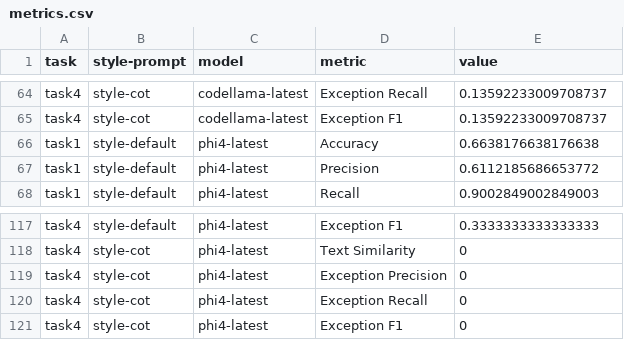
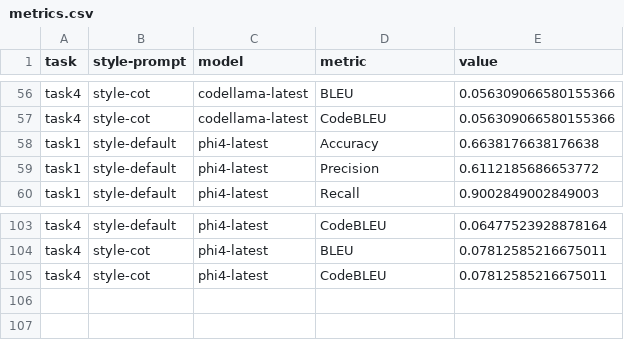
Before and after one commit to Tales-Cunha/exception-miner-multi, a CSV file: llm/output/metrics.csv, drawn as a sheet; only a part is shown, gaps mark what is left out; removed rows and columns are numbered as before the commit, all else as after; the diff covers the shown part only; the diff names each change by its address in the sheet, - before the commit and + after, or states it on an @@ line.

Commit message:
Adjusting the metrics output eval

```diff
--- a/llm/output/metrics.csv
+++ b/llm/output/metrics.csv
-D56 (metric): Exception Recall
+D56 (metric): BLEU
-E56:E57 (value): 0.13592233009708737
+E56:E57 (value): 0.056309066580155366
-D57 (metric): Exception F1
+D57 (metric): CodeBLEU
-D103 (metric): Exception F1
+D103 (metric): CodeBLEU
-E103 (value): 0.3333333333333333
+E103 (value): 0.06477523928878164
-row 118: task4 | style-cot | phi4-latest | Text Similarity | 0
-row 119: task4 | style-cot | phi4-latest | Exception Precision | 0
-D104 (metric): Exception Recall
+D104 (metric): BLEU
-E104:E105 (value): 0
+E104:E105 (value): 0.07812585216675011
-D105 (metric): Exception F1
+D105 (metric): CodeBLEU
```
Also changed, not shown: 14 removed rows and 50 edited cells elsewhere in this file, 2 other files.
